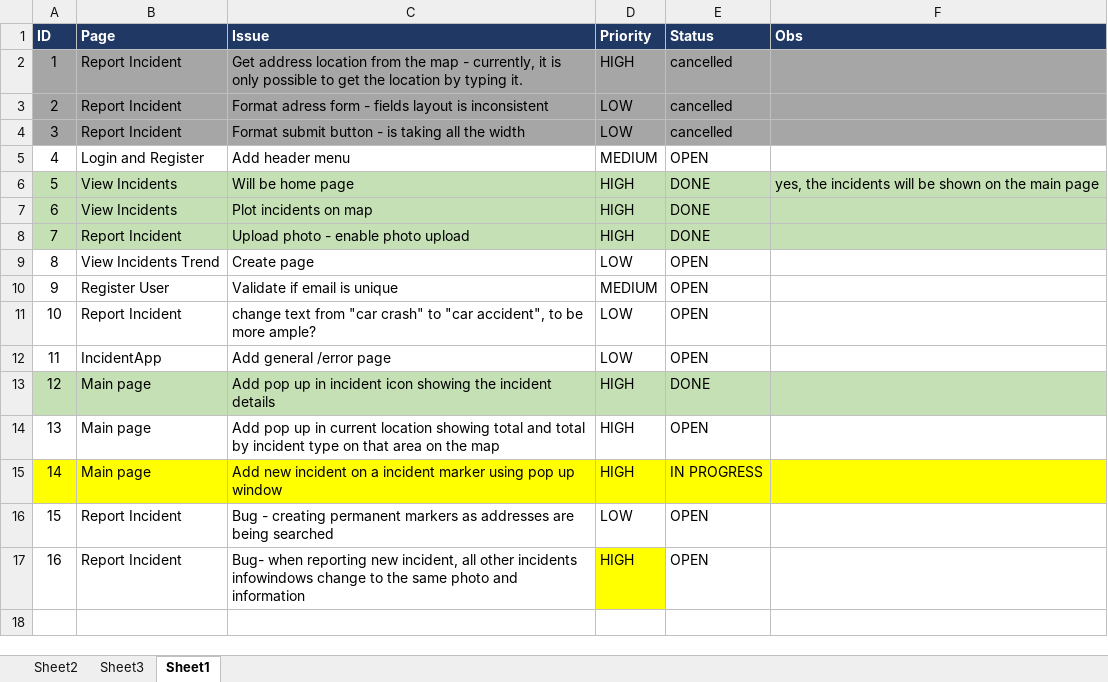
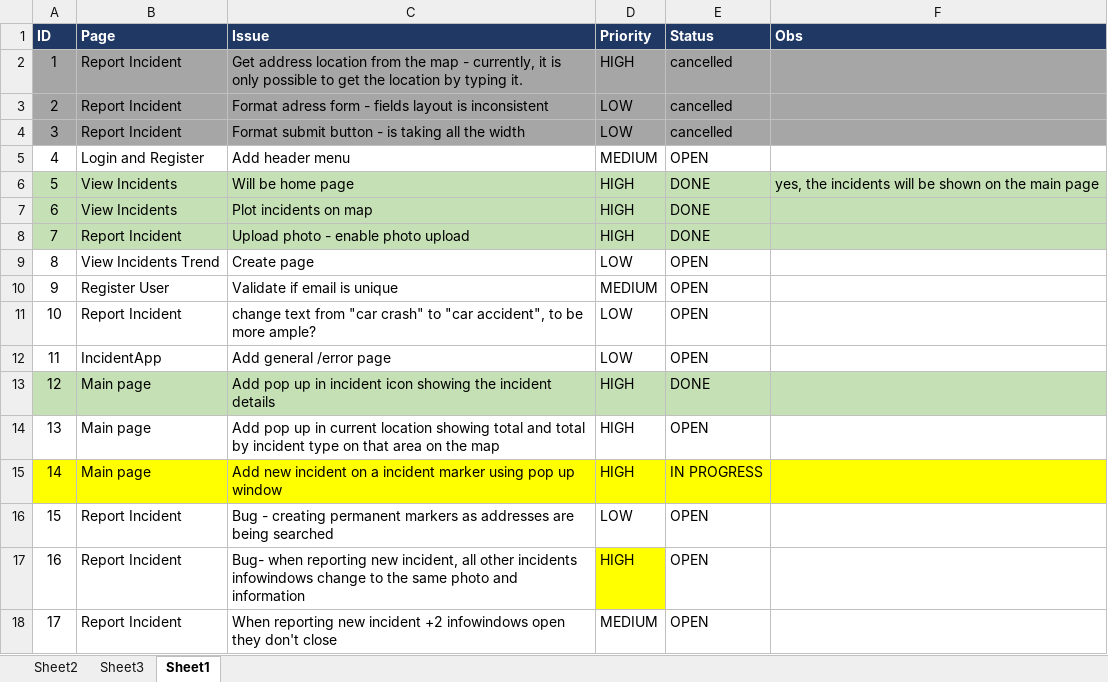
Before and after one commit to elainegui/incident-api, an Excel workbook: src/main/resources/TODOs.xlsx, sheet Sheet1, drawn as a sheet; values as stored, in another font and other column widths than the file's, no borders; conditional formats not drawn; the diff names each change by its address in the sheet, - before the commit and + after, or states it on an @@ line.

Commit message:
todo list update

```diff
--- a/src/main/resources/TODOs.xlsx (sheet Sheet1)
+++ b/src/main/resources/TODOs.xlsx (sheet Sheet1)
+row 18: 17 | Report Incident | When reporting new incident +2 infowindows open they don't close | MEDIUM | OPEN
```
